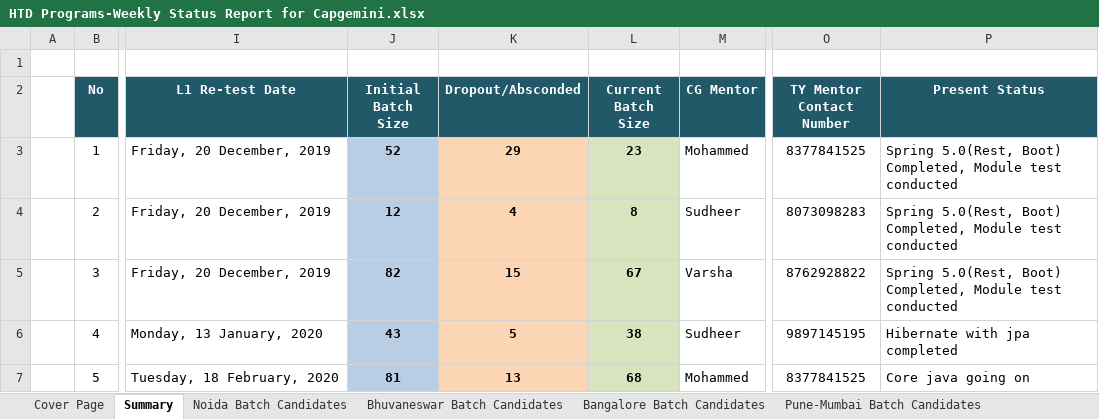
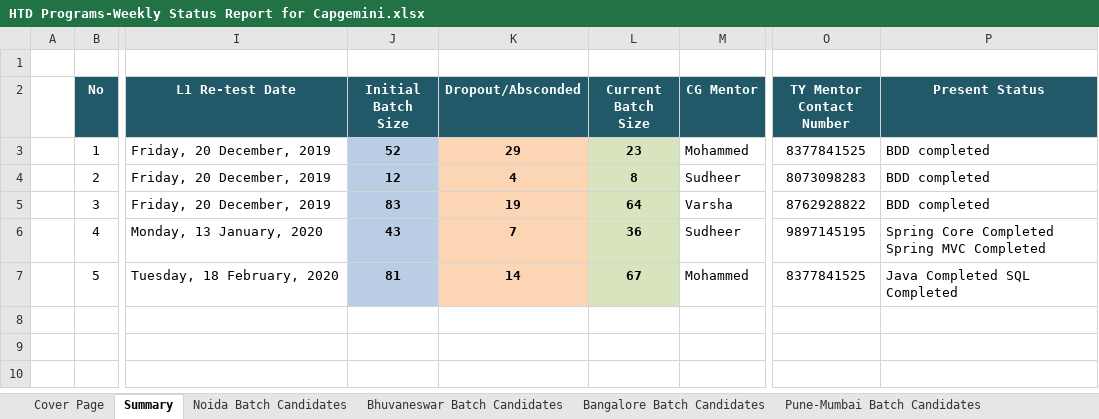
Before and after one commit to Praveen-TestYantra/JSpiders-CG-HTDProgram, an Excel workbook: HTD Programs-Weekly Status Report for Capgemini.xlsx, sheet Summary, drawn as a sheet; only a part is shown, gaps mark what is left out; values as stored, in another font and other column widths than the file's, no borders; the diff names each change by its address in the sheet, - before the commit and + after, or states it on an @@ line.

Commit message:
Weekly status report updated

```diff
--- a/HTD Programs-Weekly Status Report for Capgemini.xlsx (sheet Summary)
+++ b/HTD Programs-Weekly Status Report for Capgemini.xlsx (sheet Summary)
-P3:P5 (Present Status): Spring 5.0(Rest, Boot) Completed, Module test conducted
+P3:P5 (Present Status): BDD completed
-J5 (Initial Batch Size): 82
+J5 (Initial Batch Size): 83
-K5 (Dropout/Absconded): 15
+K5 (Dropout/Absconded): 19
-L5 (Current Batch Size): 67
+L5 (Current Batch Size): 64
-K6 (Dropout/Absconded): 5
+K6 (Dropout/Absconded): 7
-L6 (Current Batch Size): 38
+L6 (Current Batch Size): 36
-P6 (Present Status): Hibernate with jpa completed
+P6 (Present Status): Spring Core Completed Spring MVC Completed
-K7 (Dropout/Absconded): 13
+K7 (Dropout/Absconded): 14
-L7 (Current Batch Size): 68
+L7 (Current Batch Size): 67
-P7 (Present Status): Core java going on
+P7 (Present Status): Java Completed SQL Completed
```
Also changed, not shown: sheet Bangalore Batch Candidates, sheet Bangalore Nov Batch Candidates, sheet Pune-Mumbai Batch Candidates, sheet Bhuvaneswar Batch Candidates, sheet Noida Batch Candidates.
